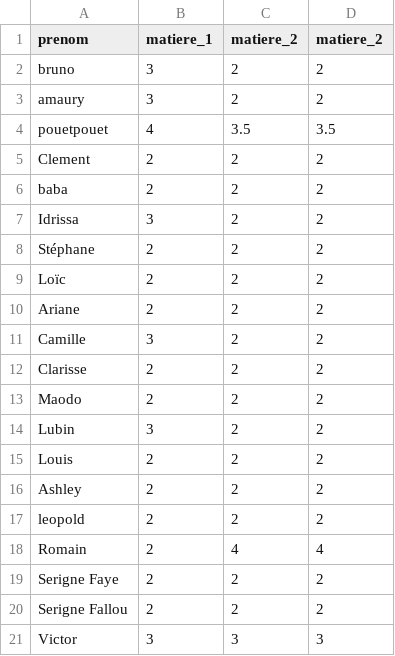
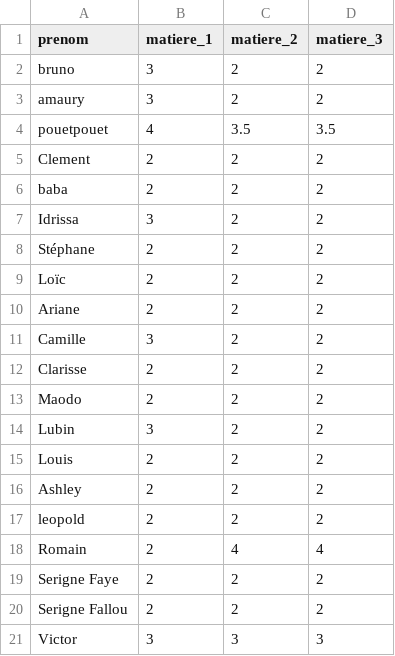
Before and after one commit to Preliator-code/Balancing-skills-of-group, a CSV file: Ressources/notes.csv, drawn as a sheet.

Commit message:
Récupération des notes attribuées à chaque personnes

```diff
--- a/Ressources/notes.csv
+++ b/Ressources/notes.csv
@@ -1,2 +1,2 @@
-prenom;matiere_1;matiere_2;matiere_2
+prenom;matiere_1;matiere_2;matiere_3
 bruno;3;2;2
```
Also changed, not shown: 8 other files.
